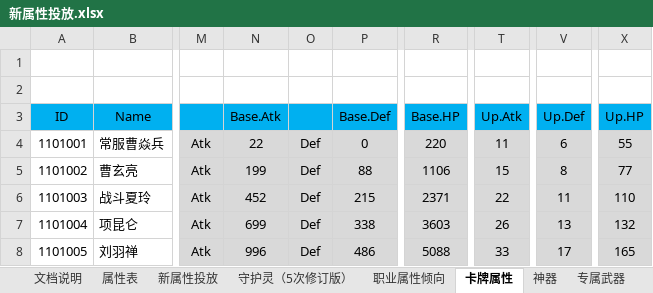
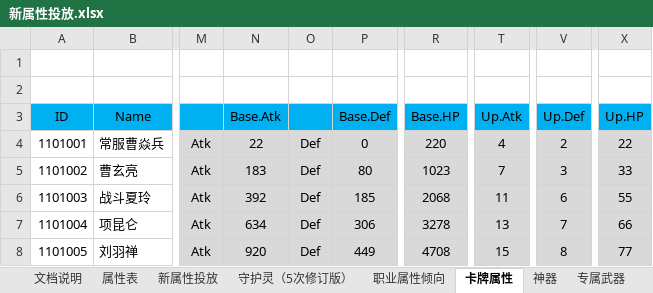
Before and after one commit to hataksumo/DesignerDoc, an Excel workbook: 策划案/镇魂街/新属性投放.xlsx, sheet 卡牌属性, drawn as a sheet; only a part is shown, gaps mark what is left out; values as stored, in another font and other column widths than the file's, no borders; the diff covers the shown part only; the diff names each change by its address in the sheet, - before the commit and + after, or states it on an @@ line.

```diff
--- a/策划案/镇魂街/新属性投放.xlsx (sheet 卡牌属性)
+++ b/策划案/镇魂街/新属性投放.xlsx (sheet 卡牌属性)
-T4 (Up.Atk): 11
+T4 (Up.Atk): 4
-V4 (Up.Def): 6
+V4 (Up.Def): 2
-X4 (Up.HP): 55
+X4 (Up.HP): 22
-N5 (Base.Atk): 199
+N5 (Base.Atk): 183
-P5 (Base.Def): 88
+P5 (Base.Def): 80
-R5 (Base.HP): 1106
+R5 (Base.HP): 1023
-T5 (Up.Atk): 15
+T5 (Up.Atk): 7
-V5 (Up.Def): 8
+V5 (Up.Def): 3
-X5 (Up.HP): 77
+X5 (Up.HP): 33
-N6 (Base.Atk): 452
+N6 (Base.Atk): 392
-P6 (Base.Def): 215
+P6 (Base.Def): 185
-R6 (Base.HP): 2371
+R6 (Base.HP): 2068
-T6 (Up.Atk): 22
+T6 (Up.Atk): 11
-V6 (Up.Def): 11
+V6 (Up.Def): 6
-X6 (Up.HP): 110
+X6 (Up.HP): 55
-N7 (Base.Atk): 699
+N7 (Base.Atk): 634
-P7 (Base.Def): 338
+P7 (Base.Def): 306
-R7 (Base.HP): 3603
+R7 (Base.HP): 3278
-T7 (Up.Atk): 26
+T7 (Up.Atk): 13
-V7 (Up.Def): 13
+V7 (Up.Def): 7
-X7 (Up.HP): 132
+X7 (Up.HP): 66
-N8 (Base.Atk): 996
+N8 (Base.Atk): 920
-P8 (Base.Def): 486
+P8 (Base.Def): 449
-R8 (Base.HP): 5088
+R8 (Base.HP): 4708
-T8 (Up.Atk): 33
+T8 (Up.Atk): 15
-V8 (Up.Def): 17
+V8 (Up.Def): 8
-X8 (Up.HP): 165
+X8 (Up.HP): 77
```
Also changed, not shown: 738 edited cells elsewhere in this sheet, sheet 神器, sheet 新属性投放, formulas that keep their value, 策划案/镇魂街/新经济总表.xlsx, 策划案/镇魂街/游戏节奏.xlsx.
